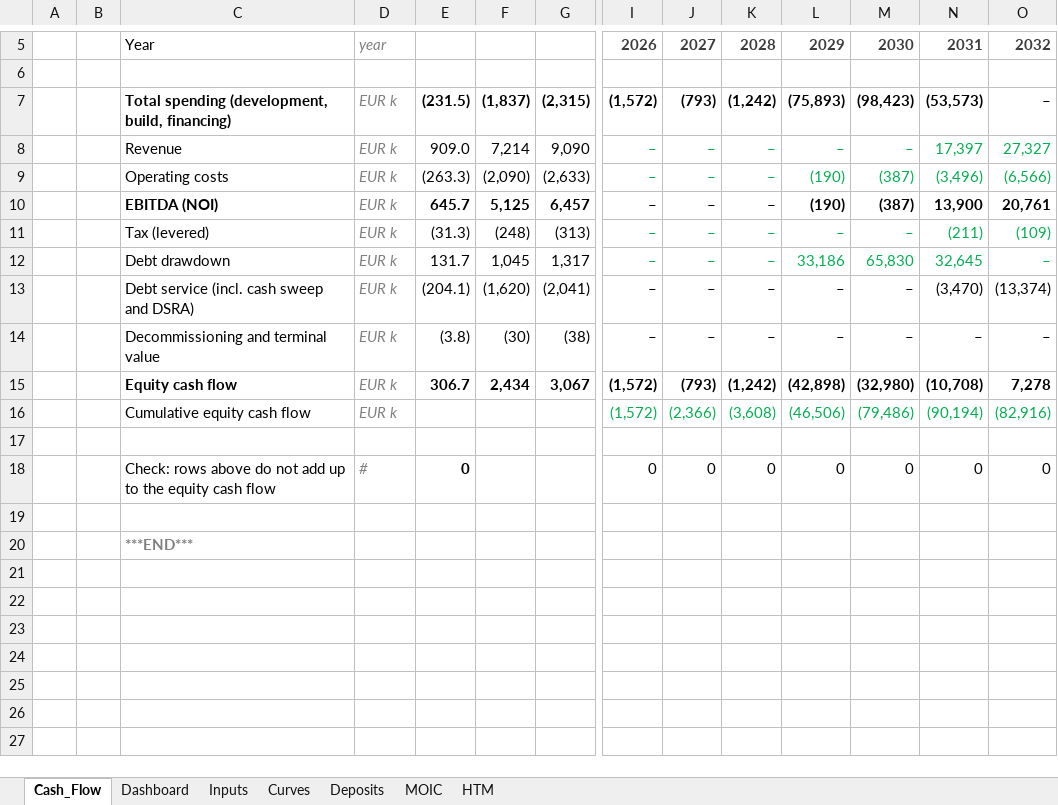
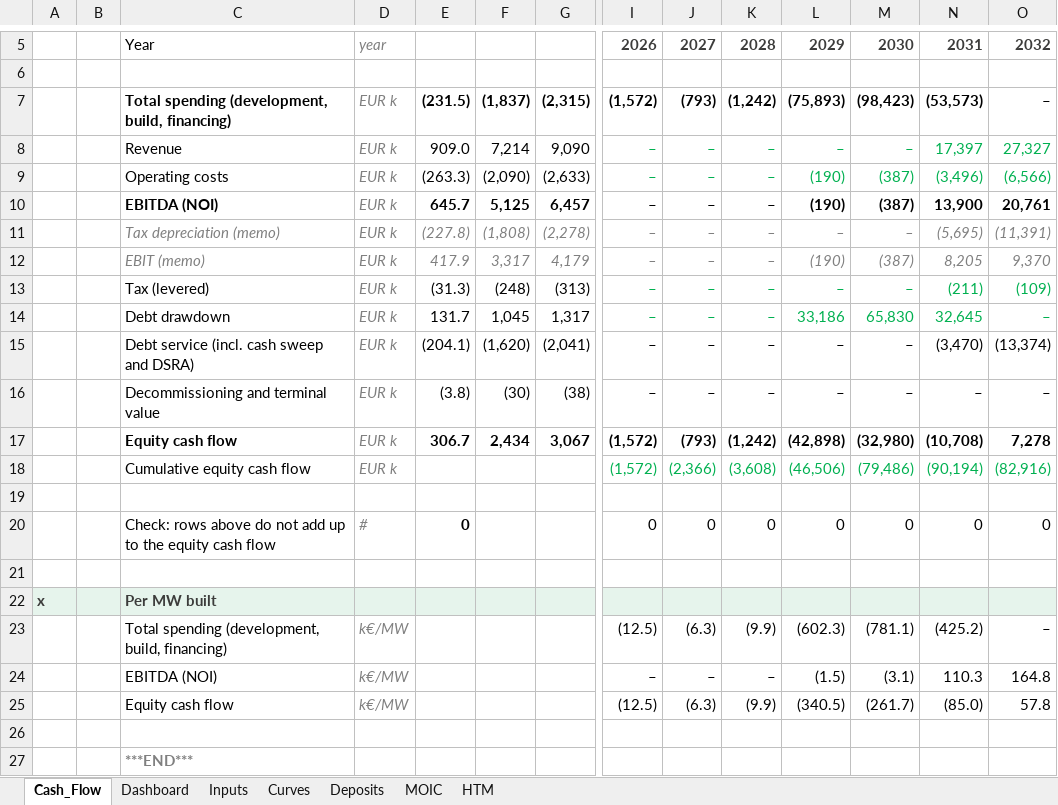
Before and after one commit to ZalanZad/FEP_modeller, an Excel workbook: projects/bora_v5_summary/out/Bora_v5_Summary.xlsm, sheet Cash_Flow, drawn as a sheet; only a part is shown, gaps mark what is left out; values as stored, in another font and other column widths than the file's, no borders; rows hold the shown columns only; the diff names each change by its address in the sheet, - before the commit and + after, or states it on an @@ line.

```diff
--- a/projects/bora_v5_summary/out/Bora_v5_Summary.xlsm (sheet Cash_Flow)
+++ b/projects/bora_v5_summary/out/Bora_v5_Summary.xlsm (sheet Cash_Flow)
+row 11:  |  | Tax depreciation (memo) | EUR k | (227.8) | (1,808) | (2,278) | – | – | – | – | – | (5,695) | (11,391)
+row 12:  |  | EBIT (memo) | EUR k | 417.9 | 3,317 | 4,179 | – | – | – | (190) | (387) | 8,205 | 9,370
+row 21: (empty)
+row 22: x |  | Per MW built
+row 23:  |  | Total spending (development, build, financing) | k€/MW |  |  |  | (12.5) | (6.3) | (9.9) | (602.3) | (781.1) | (425.2) | –
+row 24:  |  | EBITDA (NOI) | k€/MW |  |  |  | – | – | – | (1.5) | (3.1) | 110.3 | 164.8
+row 25:  |  | Equity cash flow | k€/MW |  |  |  | (12.5) | (6.3) | (9.9) | (340.5) | (261.7) | (85.0) | 57.8
```
Also changed, not shown: sheet Dashboard, sheet HTM, sheet Inputs, formulas that keep their value, 3 other files.
